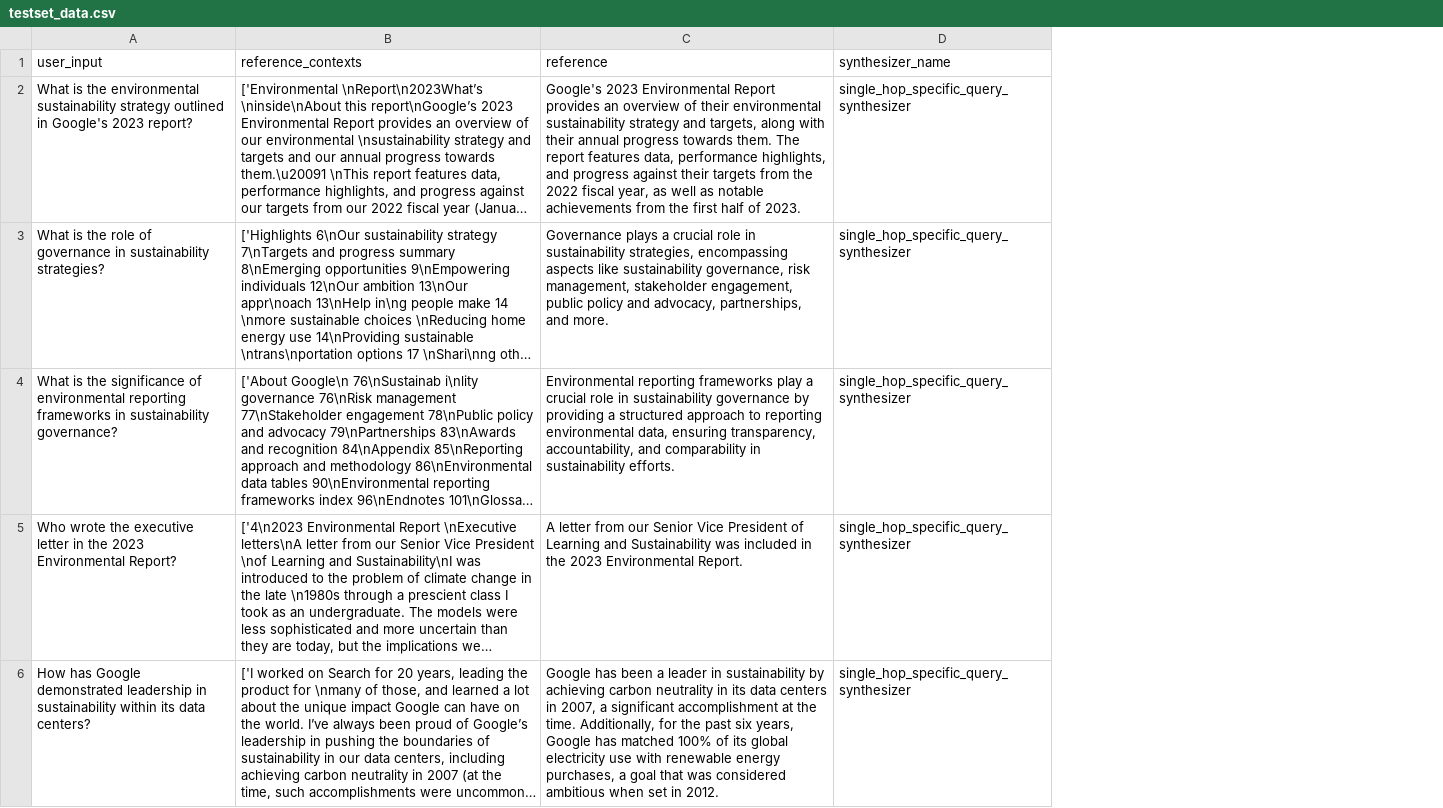
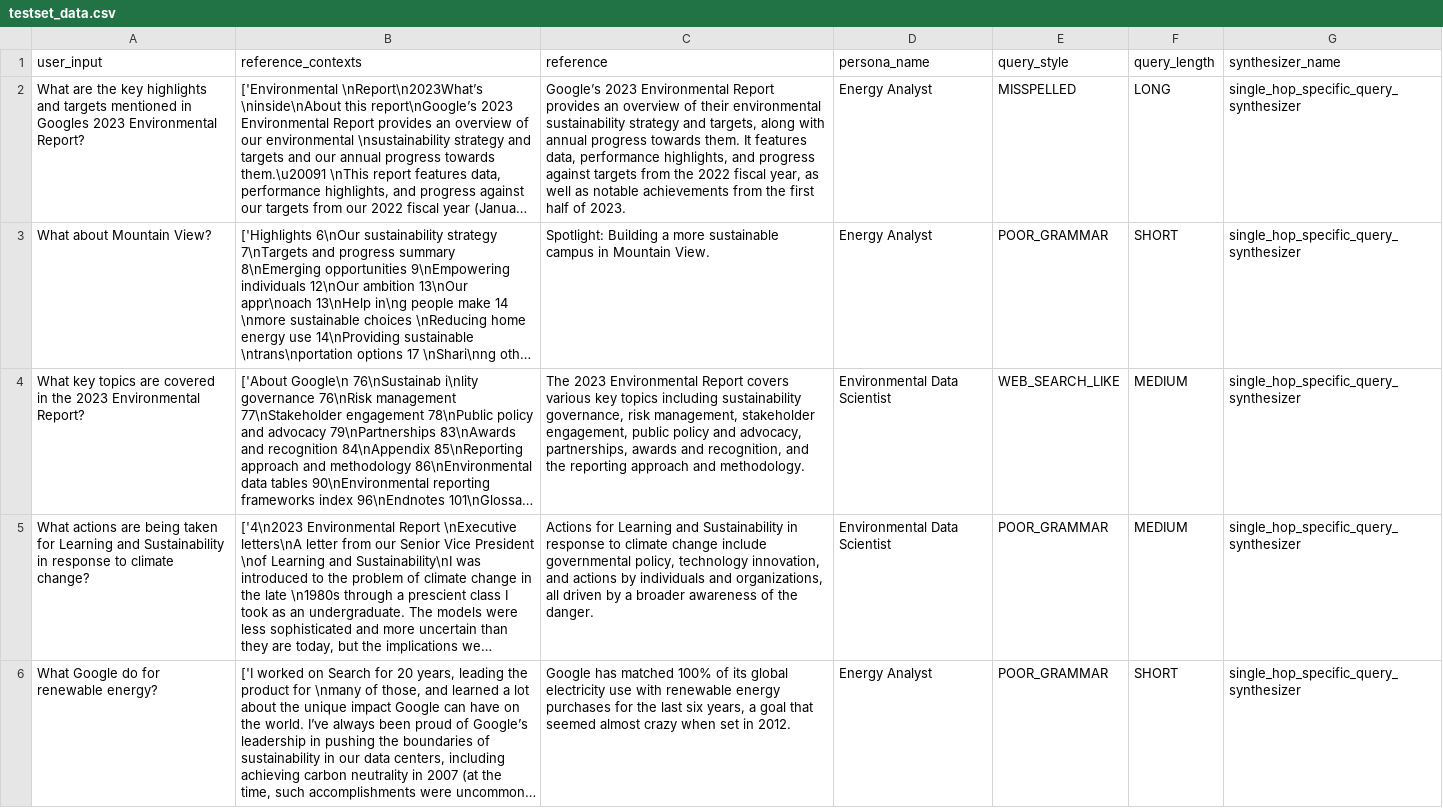
Before and after one commit to PacktPublishing/Unlocking-Data-with-Generative-AI-and-RAG-Second-Edition, a CSV file: CHAPTER_09/testset_data.csv, drawn as a sheet; only a part is shown; long unchanged cells end in …; the diff covers the shown part only; the diff names each change by its address in the sheet, - before the commit and + after, or states it on an @@ line.

```diff
--- a/CHAPTER_09/testset_data.csv
+++ b/CHAPTER_09/testset_data.csv
+column D (persona_name), rows 2-6: Energy Analyst | Energy Analyst | Environmental Data Scientist | Environmental Data Scientist | Energy Analyst
+column E (query_style), rows 2-6: MISSPELLED | POOR_GRAMMAR | WEB_SEARCH_LIKE | POOR_GRAMMAR | POOR_GRAMMAR
+column F (query_length), rows 2-6: LONG | SHORT | MEDIUM | MEDIUM | SHORT
-A2 (user_input): What is the environmental sustainability strategy outlined in Google's 2023 report?
+A2 (user_input): What are the key highlights and targets mentioned in Googles 2023 Environmental Report?
-C2 (reference): Google's 2023 Environmental Report provides an overview of their environmental sustainability strategy and targets, along with their annual progress towards them. The report features data, performance highlights, and progress against their targets from…
+C2 (reference): Google’s 2023 Environmental Report provides an overview of their environmental sustainability strategy and targets, along with annual progress towards them. It features data, performance highlights, and progress against targets from…
-A3 (user_input): What is the role of governance in sustainability strategies?
+A3 (user_input): What about Mountain View?
-C3 (reference): Governance plays a crucial role in sustainability strategies, encompassing aspects like sustainability governance, risk management, stakeholder engagement, public policy and advocacy, partnerships, and more.
+C3 (reference): Spotlight: Building a more sustainable campus in Mountain View.
-A4 (user_input): What is the significance of environmental reporting frameworks in sustainability governance?
+A4 (user_input): What key topics are covered in the 2023 Environmental Report?
-C4 (reference): Environmental reporting frameworks play a crucial role in sustainability governance by providing a structured approach to reporting environmental data, ensuring transparency, accountability, and comparability in sustainability efforts.
+C4 (reference): The 2023 Environmental Report covers various key topics including sustainability governance, risk management, stakeholder engagement, public policy and advocacy, partnerships, awards and recognition, and the reporting approach and methodology.
-A5 (user_input): Who wrote the executive letter in the 2023 Environmental Report?
+A5 (user_input): What actions are being taken for Learning and Sustainability in response to climate change?
-C5 (reference): A letter from our Senior Vice President of Learning and Sustainability was included in the 2023 Environmental Report.
+C5 (reference): Actions for Learning and Sustainability in response to climate change include governmental policy, technology innovation, and actions by individuals and organizations, all driven by a broader awareness of the danger.
-A6 (user_input): How has Google demonstrated leadership in sustainability within its data centers?
+A6 (user_input): What Google do for renewable energy?
-C6 (reference): Google has been a leader in sustainability by achieving carbon neutrality in its data centers in 2007, a significant accomplishment at the time. Additionally, for the past six years, Google has matched 100% of its global electricity use with renewable energy purchases, a goal that was considered ambitious when set…
+C6 (reference): Google has matched 100% of its global electricity use with renewable energy purchases for the last six years, a goal that seemed almost crazy when set…
```
Also changed, not shown: 10 edited cells elsewhere in this file, CHAPTER_09/comparison_data.csv, CHAPTER_09/hybrid_run_data.csv, 2 other files.
